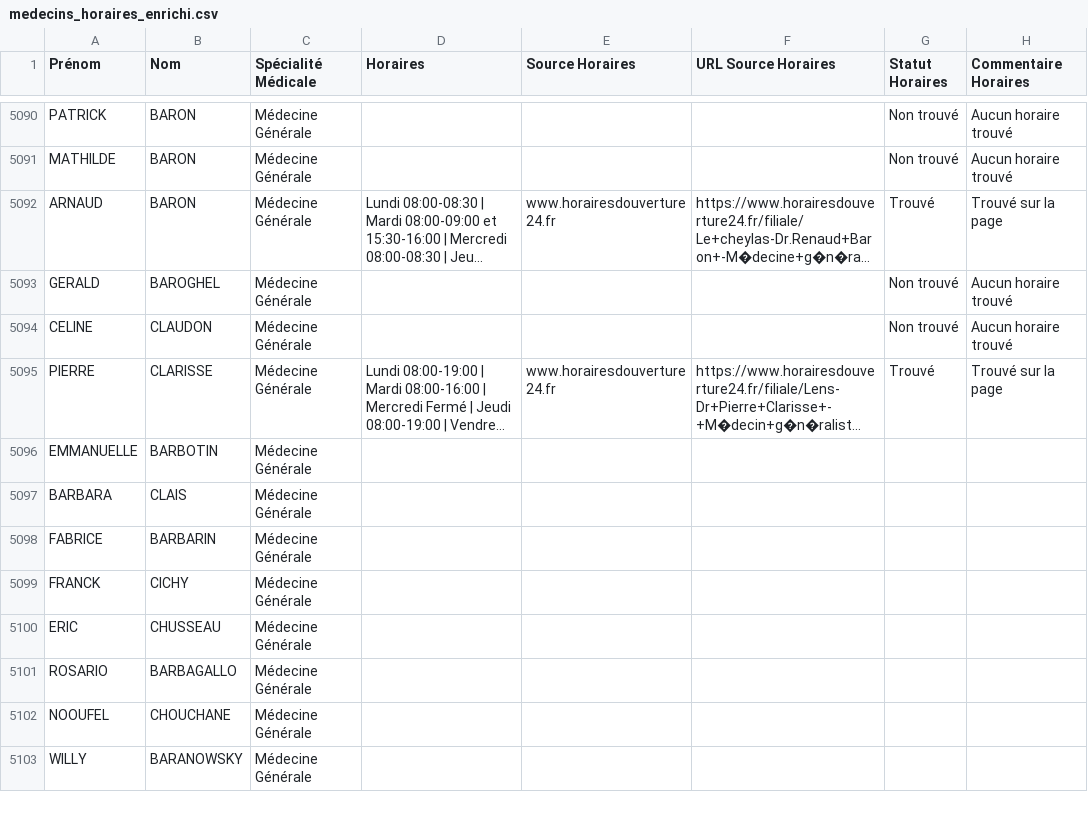
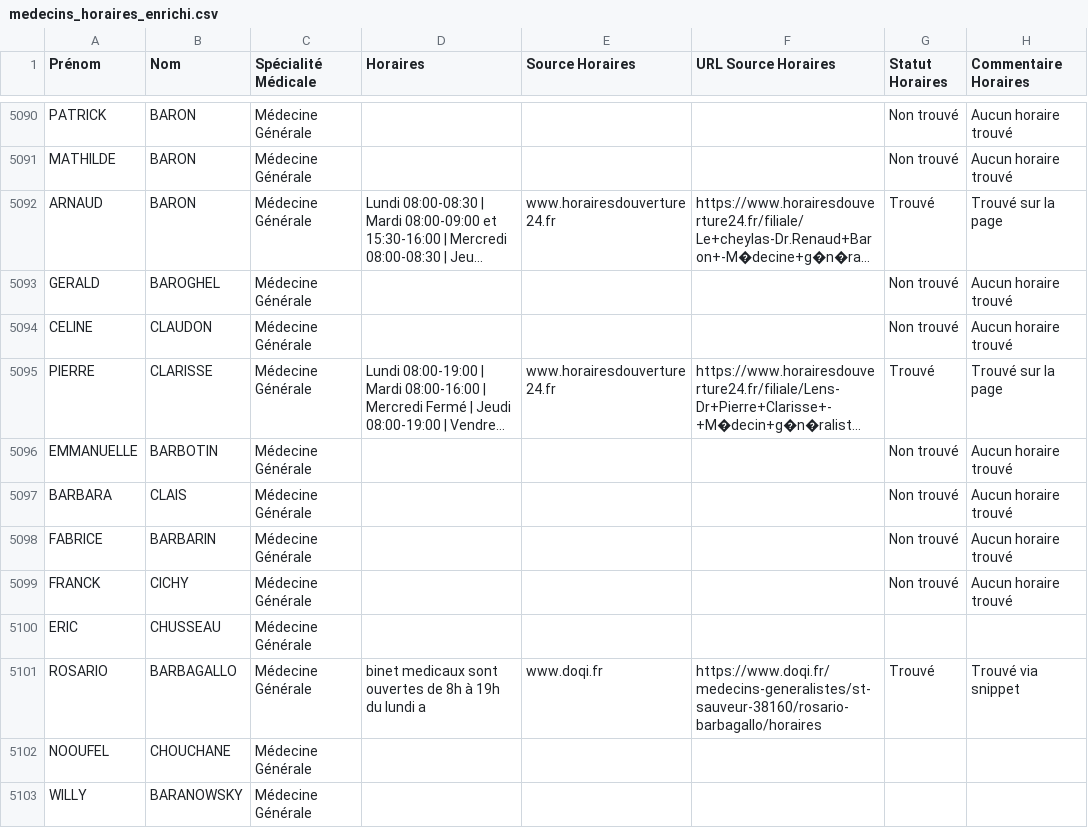
Before and after one commit to tsimokaza01-source/URL-9, a CSV file: medecins_horaires_enrichi.csv, drawn as a sheet; only a part is shown, gaps mark what is left out; long unchanged cells end in …; the diff names each change by its address in the sheet, - before the commit and + after, or states it on an @@ line.

```diff
--- a/medecins_horaires_enrichi.csv
+++ b/medecins_horaires_enrichi.csv
-G5096:G5099 (Statut Horaires): (empty)
+G5096:G5099 (Statut Horaires): Non trouvé
-H5096:H5099 (Commentaire Horaires): (empty)
+H5096:H5099 (Commentaire Horaires): Aucun horaire trouvé
-D5101 (Horaires): (empty)
+D5101 (Horaires): binet medicaux sont ouvertes de 8h à 19h du lundi a
-E5101 (Source Horaires): (empty)
+E5101 (Source Horaires): www.doqi.fr
-F5101 (URL Source Horaires): (empty)
+F5101 (URL Source Horaires): https://www.doqi.fr/medecins-generalistes/st-sauveur-38160/rosario-barbagallo/horaires
-G5101 (Statut Horaires): (empty)
+G5101 (Statut Horaires): Trouvé
-H5101 (Commentaire Horaires): (empty)
+H5101 (Commentaire Horaires): Trouvé via snippet
```
